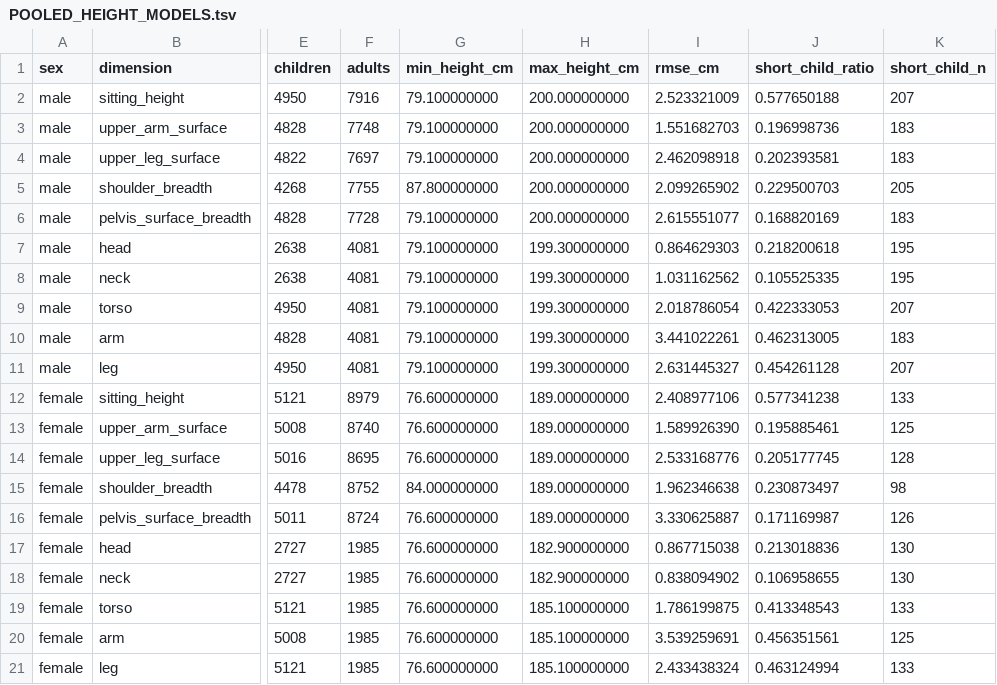
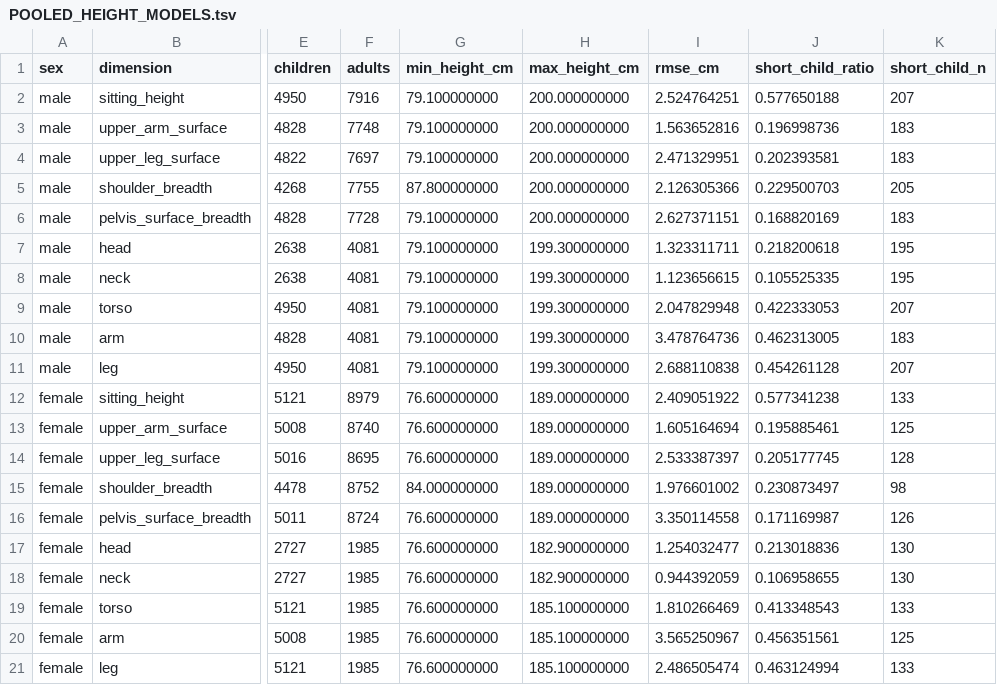
Before and after one commit to gimmedatgpumf1/grand_theft_cyber_crusader_1453_GOTY, a TSV file: tools/skeleton-source/anthropometry/POOLED_HEIGHT_MODELS.tsv, drawn as a sheet; only a part is shown, gaps mark what is left out; the diff names each change by its address in the sheet, - before the commit and + after, or states it on an @@ line.

Commit message:
Reduce pooled profile curvature and verify every vertex
Co-authored-by: arena-agent <297053741+arena-agent@users.noreply.github.com>

```diff
--- a/tools/skeleton-source/anthropometry/POOLED_HEIGHT_MODELS.tsv
+++ b/tools/skeleton-source/anthropometry/POOLED_HEIGHT_MODELS.tsv
-I2 (rmse_cm): 2.523321009
+I2 (rmse_cm): 2.524764251
-I3 (rmse_cm): 1.551682703
+I3 (rmse_cm): 1.563652816
-I4 (rmse_cm): 2.462098918
+I4 (rmse_cm): 2.471329951
-I5 (rmse_cm): 2.099265902
+I5 (rmse_cm): 2.126305366
-I6 (rmse_cm): 2.615551077
+I6 (rmse_cm): 2.627371151
-I7 (rmse_cm): 0.864629303
+I7 (rmse_cm): 1.323311711
-I8 (rmse_cm): 1.031162562
+I8 (rmse_cm): 1.123656615
-I9 (rmse_cm): 2.018786054
+I9 (rmse_cm): 2.047829948
-I10 (rmse_cm): 3.441022261
+I10 (rmse_cm): 3.478764736
-I11 (rmse_cm): 2.631445327
+I11 (rmse_cm): 2.688110838
-I12 (rmse_cm): 2.408977106
+I12 (rmse_cm): 2.409051922
-I13 (rmse_cm): 1.589926390
+I13 (rmse_cm): 1.605164694
-I14 (rmse_cm): 2.533168776
+I14 (rmse_cm): 2.533387397
-I15 (rmse_cm): 1.962346638
+I15 (rmse_cm): 1.976601002
-I16 (rmse_cm): 3.330625887
+I16 (rmse_cm): 3.350114558
-I17 (rmse_cm): 0.867715038
+I17 (rmse_cm): 1.254032477
-I18 (rmse_cm): 0.838094902
+I18 (rmse_cm): 0.944392059
-I19 (rmse_cm): 1.786199875
+I19 (rmse_cm): 1.810266469
-I20 (rmse_cm): 3.539259691
+I20 (rmse_cm): 3.565250967
-I21 (rmse_cm): 2.433438324
+I21 (rmse_cm): 2.486505474
```
Also changed, not shown: 11 other files.
